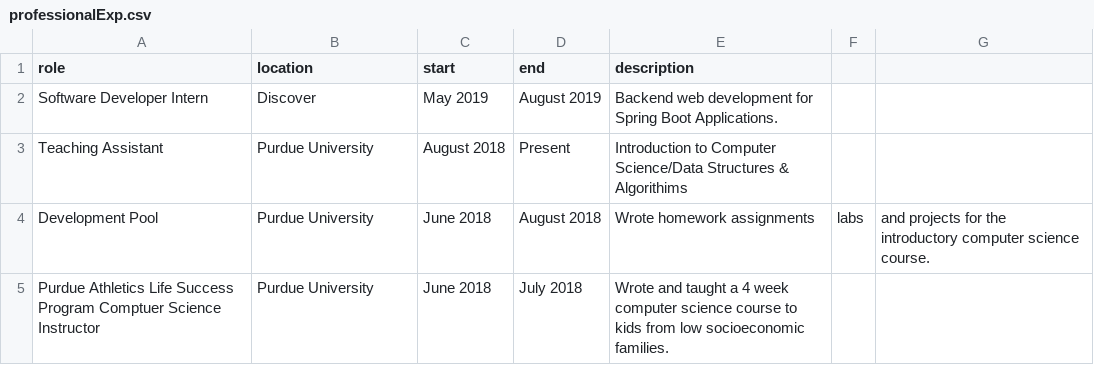
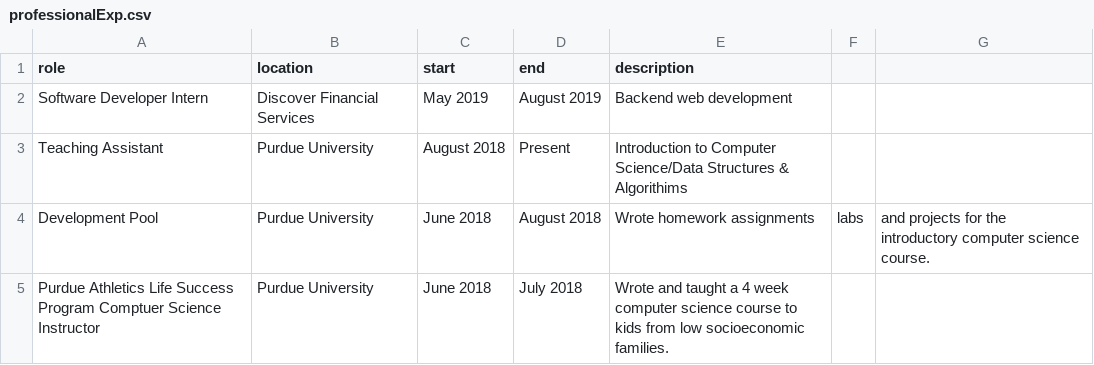
Before and after one commit to najaco/personal-website, a CSV file: assets/professionalExp.csv, drawn as a sheet.

```diff
--- a/assets/professionalExp.csv
+++ b/assets/professionalExp.csv
@@ -1,3 +1,3 @@
 role,location,start,end,description
-Software Developer Intern, Discover, May 2019, August 2019, Backend web development for Spring Boot Applications.
+Software Developer Intern, Discover Financial Services, May 2019, August 2019, Backend web development
 Teaching Assistant, Purdue University, August 2018, Present, Introduction to Computer Science/Data Structures & Algorithims
```
Also changed, not shown: 2 other files.
